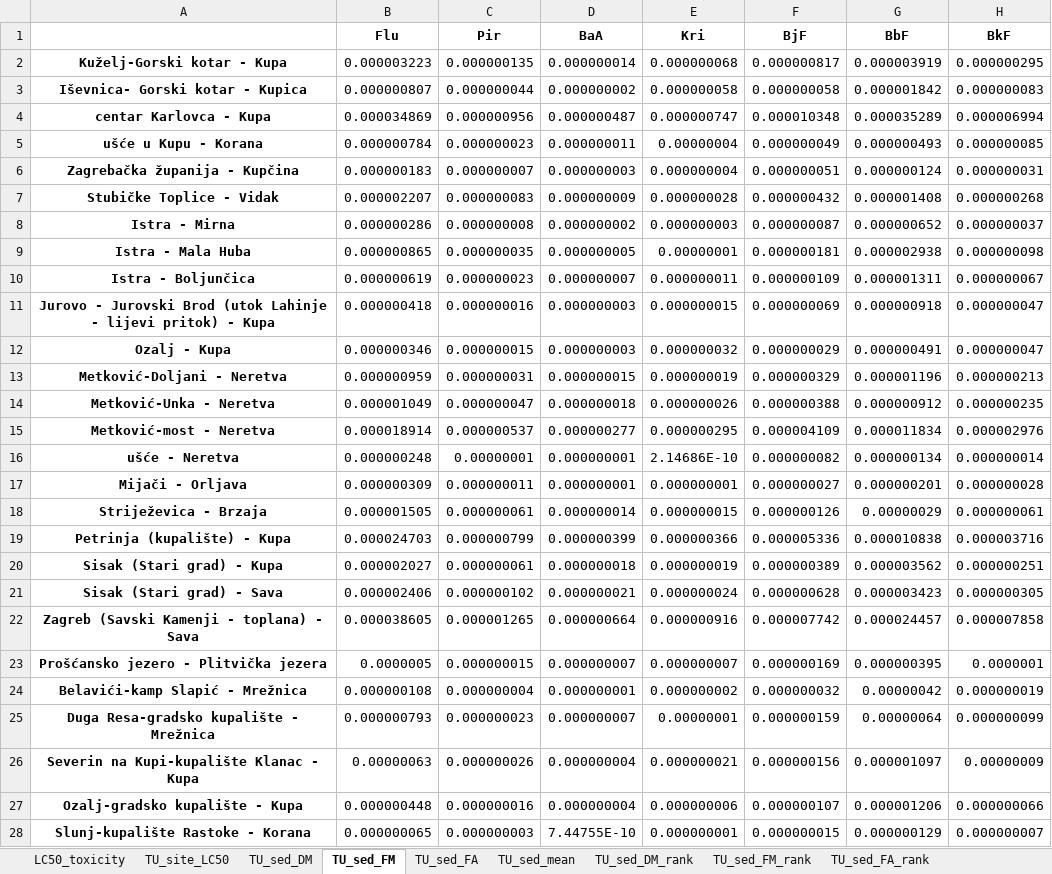
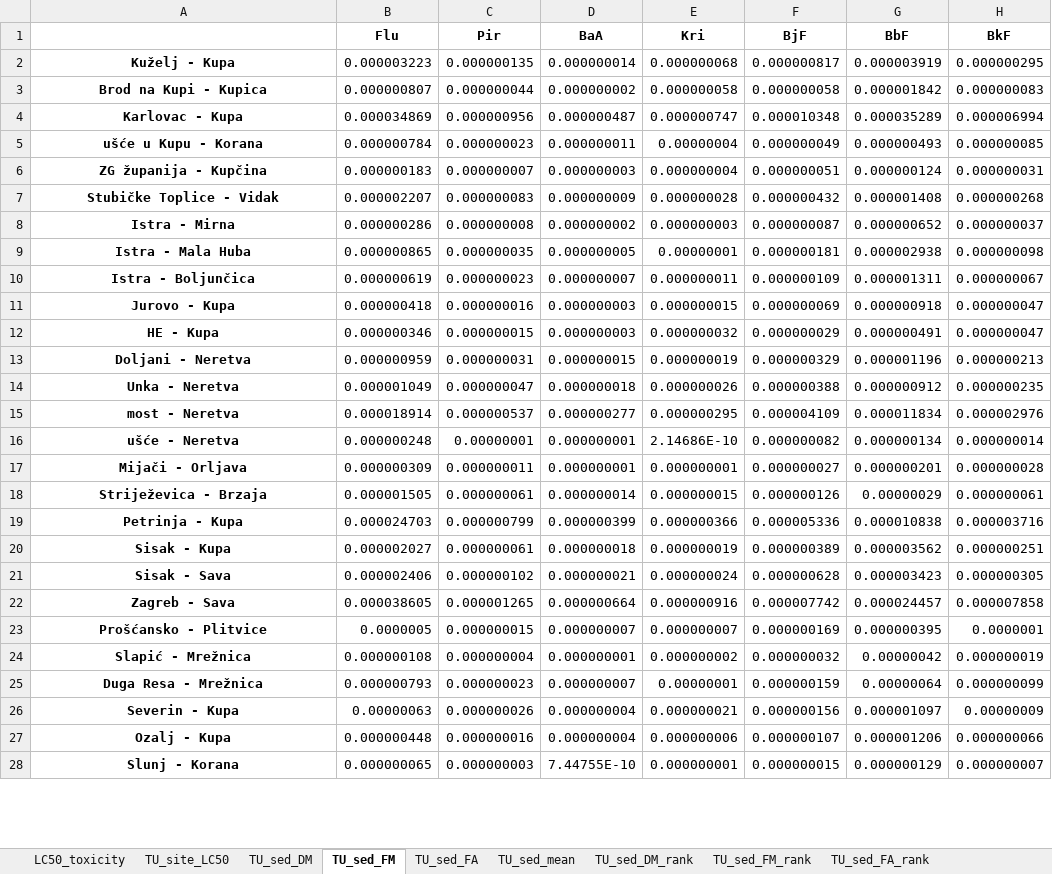
Before and after one commit to IvanaTerzic/Diplomski, an Excel workbook: data/VEGA_QSAR_modeli/TU_results.xlsx, sheet TU_sed_FM, drawn as a sheet; only a part is shown; values as stored, in another font and other column widths than the file's, no borders; the diff covers the shown part only; the diff names each change by its address in the sheet, - before the commit and + after, or states it on an @@ line.

```diff
--- a/data/VEGA_QSAR_modeli/TU_results.xlsx (sheet TU_sed_FM)
+++ b/data/VEGA_QSAR_modeli/TU_results.xlsx (sheet TU_sed_FM)
-A2: Kuželj-Gorski kotar - Kupa
+A2: Kuželj - Kupa
-A3: Iševnica- Gorski kotar - Kupica
+A3: Brod na Kupi - Kupica
-A4: centar Karlovca - Kupa
+A4: Karlovac - Kupa
-A6: Zagrebačka županija - Kupčina
+A6: ZG županija - Kupčina
-A11: Jurovo - Jurovski Brod (utok Lahinje - lijevi pritok) - Kupa
+A11: Jurovo - Kupa
-A12: Ozalj - Kupa
+A12: HE - Kupa
-A13: Metković-Doljani - Neretva
+A13: Doljani - Neretva
-A14: Metković-Unka - Neretva
+A14: Unka - Neretva
-A15: Metković-most - Neretva
+A15: most - Neretva
-A19: Petrinja (kupalište) - Kupa
+A19: Petrinja - Kupa
-A20: Sisak (Stari grad) - Kupa
+A20: Sisak - Kupa
-A21: Sisak (Stari grad) - Sava
+A21: Sisak - Sava
-A22: Zagreb (Savski Kamenji - toplana) - Sava
+A22: Zagreb - Sava
-A23: Prošćansko jezero - Plitvička jezera
+A23: Prošćansko - Plitvice
-A24: Belavići-kamp Slapić - Mrežnica
+A24: Slapić - Mrežnica
-A25: Duga Resa-gradsko kupalište - Mrežnica
+A25: Duga Resa - Mrežnica
-A26: Severin na Kupi-kupalište Klanac - Kupa
+A26: Severin - Kupa
-A27: Ozalj-gradsko kupalište - Kupa
+A27: Ozalj - Kupa
-A28: Slunj-kupalište Rastoke - Korana
+A28: Slunj - Korana
```
Also changed, not shown: 1 edited cell elsewhere in this sheet, sheet TU_site_LC50, sheet TU_sed_DM, sheet TU_sed_FA, data/VEGA_QSAR_modeli/PBTC_results.xlsx, data/VEGA_QSAR_modeli/PBT_results.xlsx, 32 other files.
